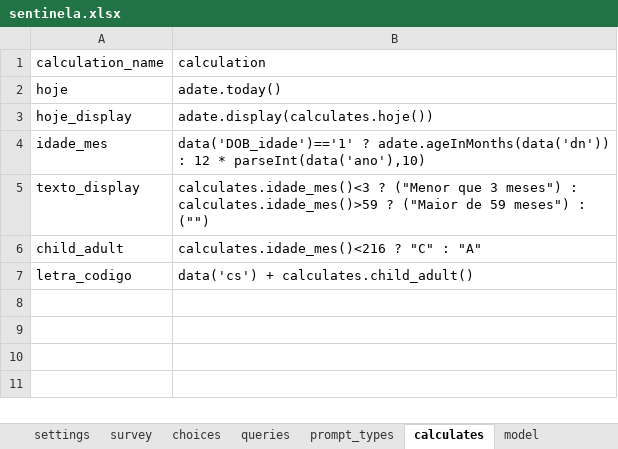
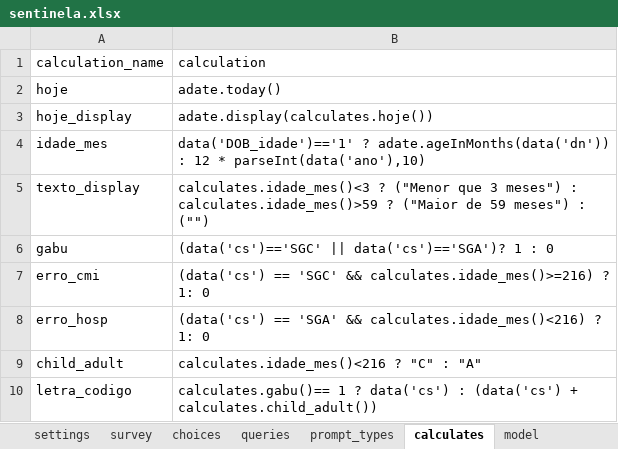
Before and after one commit to lemurdk/app-designer, an Excel workbook: app/config/tables/sentinela/forms/sentinela/sentinela.xlsx, sheet calculates, drawn as a sheet; values as stored, in another font and other column widths than the file's, no borders; addresses are those after the commit; the diff names each change by its address in the sheet, - before the commit and + after, or states it on an @@ line.

```diff
--- a/app/config/tables/sentinela/forms/sentinela/sentinela.xlsx (sheet calculates)
+++ b/app/config/tables/sentinela/forms/sentinela/sentinela.xlsx (sheet calculates)
+row 6: gabu | (data('cs')=='SGC' || data('cs')=='SGA')? 1 : 0
+row 7: erro_cmi | (data('cs') == 'SGC' && calculates.idade_mes()>=216) ? 1: 0
+row 8: erro_hosp | (data('cs') == 'SGA' && calculates.idade_mes()<216) ? 1: 0
-B10 (calculation): data('cs') + calculates.child_adult()
+B10 (calculation): calculates.gabu()== 1 ? data('cs') : (data('cs') + calculates.child_adult())
```
Also changed, not shown: sheet survey, app/config/tables/resultado/forms/resultado/resultado.xlsx, 6 other files.
